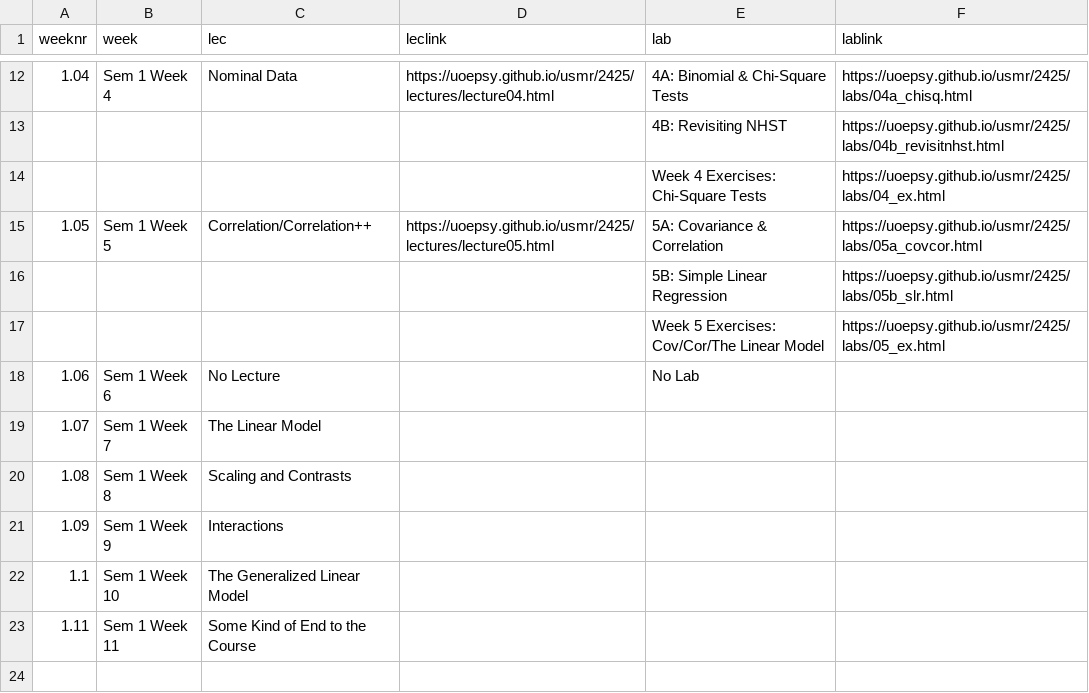
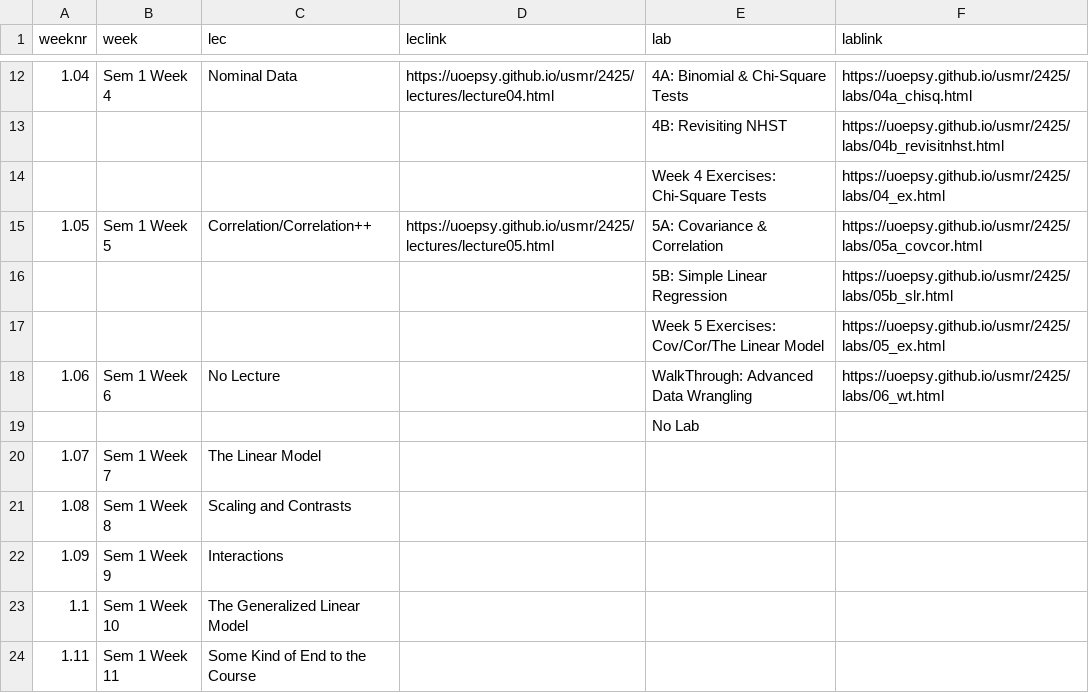
Before and after one commit to uoepsy/usmr, a CSV file: docs/2425/course_materials.csv, drawn as a sheet; only a part is shown, gaps mark what is left out.

```diff
--- a/docs/2425/course_materials.csv
+++ b/docs/2425/course_materials.csv
@@ -17,3 +17,4 @@ weeknr,week,lec,leclink,lab,lablink
 ,,,,Week 5 Exercises: Cov/Cor/The Linear Model,https://uoepsy.github.io/usmr/2425/labs/05_ex.html
-1.06,Sem 1 Week 6,No Lecture,,No Lab,
+1.06,Sem 1 Week 6,No Lecture,,WalkThrough: Advanced Data Wrangling,https://uoepsy.github.io/usmr/2425/labs/06_wt.html
+,,,,No Lab,
 1.07,Sem 1 Week 7,The Linear Model,,,
```
Also changed, not shown: 42 other files.
